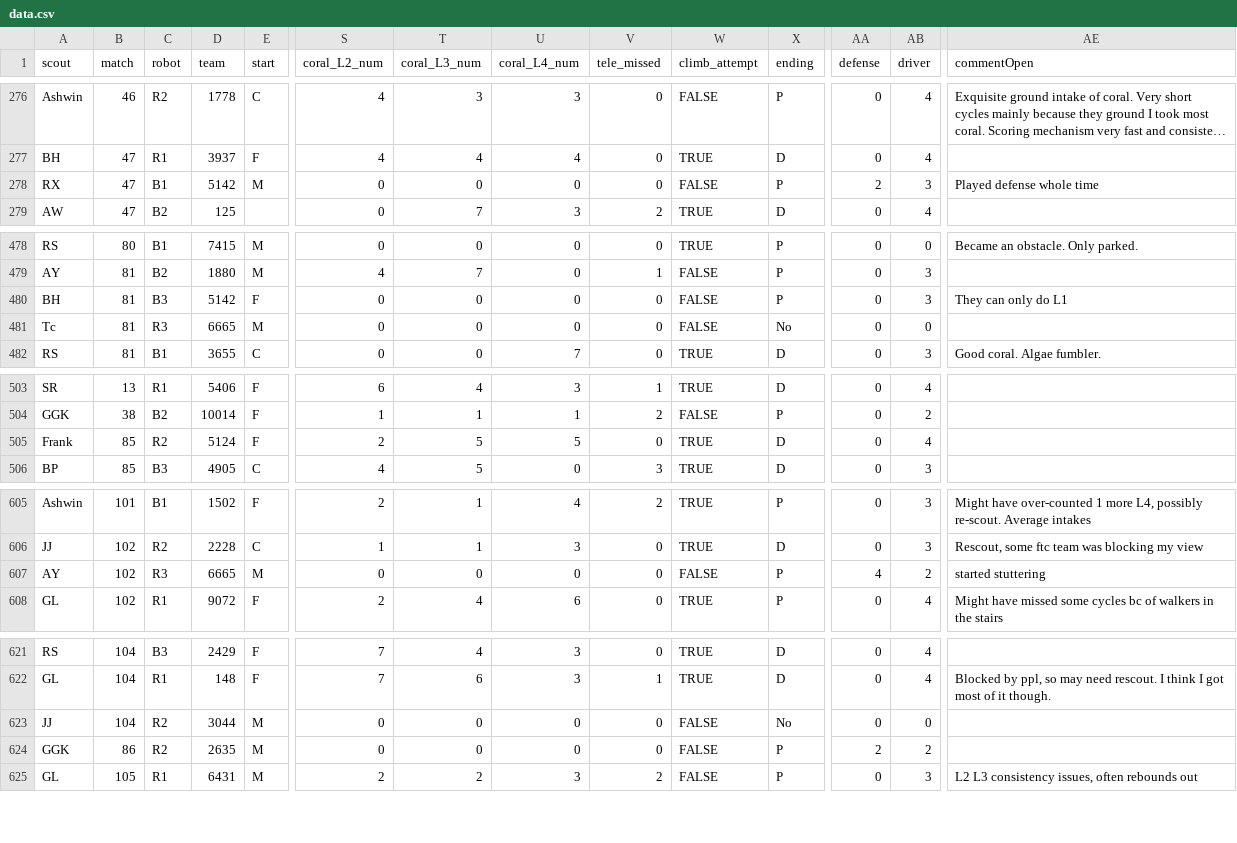
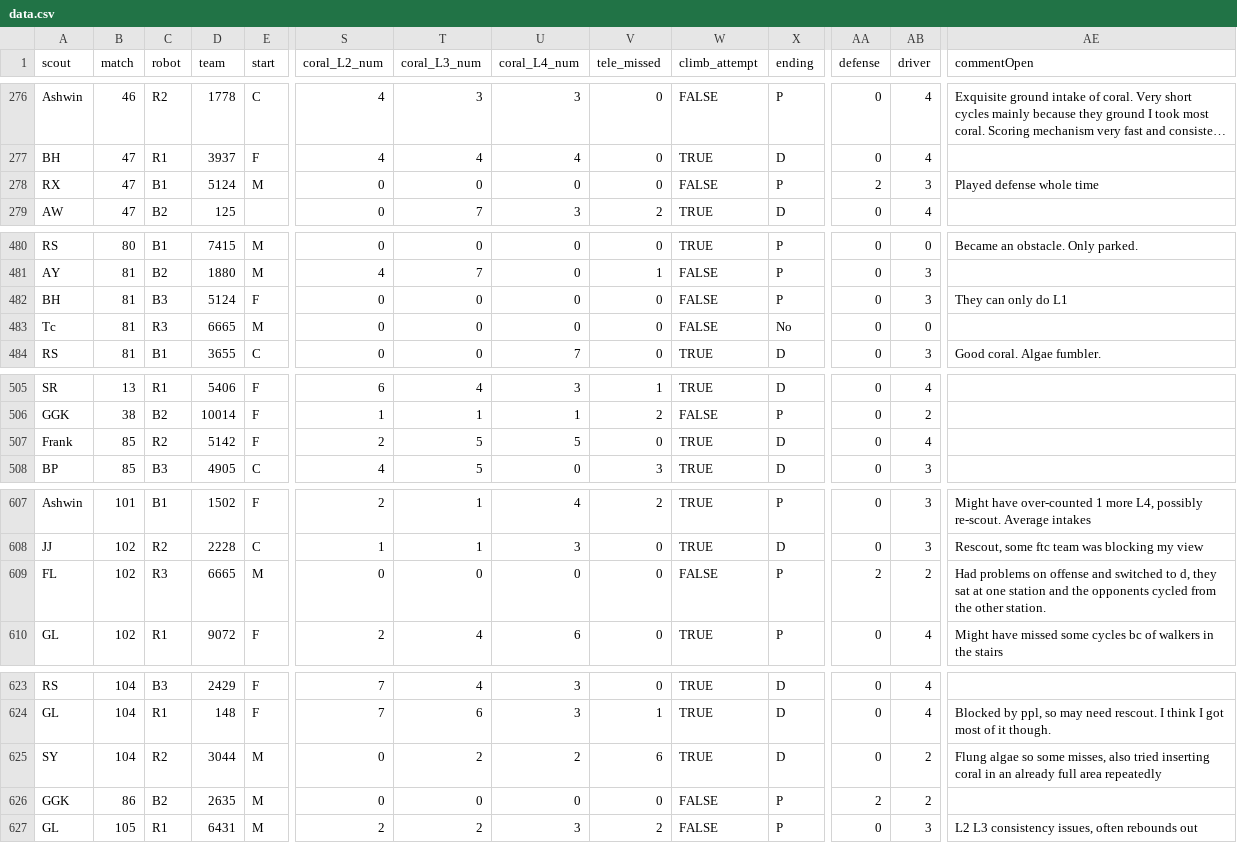
Before and after one commit to blair-robot-project/scouting2025, a CSV file: shinyapp/data_files/newton/data.csv, drawn as a sheet; only a part is shown, gaps mark what is left out; long unchanged cells end in …; addresses are those after the commit; the diff covers the shown part only; the diff names each change by its address in the sheet, - before the commit and + after, or states it on an @@ line.

Commit message:
rescouted all the data that needed to be and also updated the default weights

```diff
--- a/shinyapp/data_files/newton/data.csv
+++ b/shinyapp/data_files/newton/data.csv
-D278 (team): 5142
+D278 (team): 5124
-D482 (team): 5142
+D482 (team): 5124
-D507 (team): 5124
+D507 (team): 5142
-A609 (scout): AY
+A609 (scout): FL
-AA609 (defense): 4
+AA609 (defense): 2
-AE609 (commentOpen): started stuttering
+AE609 (commentOpen): Had problems on offense and switched to d, they sat at one station and the opponents cycled from the other station.
-A625 (scout): JJ
+A625 (scout): SY
-T625 (coral_L3_num): 0
+T625 (coral_L3_num): 2
-U625 (coral_L4_num): 0
+U625 (coral_L4_num): 2
-V625 (tele_missed): 0
+V625 (tele_missed): 6
-W625 (climb_attempt): FALSE
+W625 (climb_attempt): TRUE
-X625 (ending): No
+X625 (ending): D
-AB625 (driver): 0
+AB625 (driver): 2
-AE625 (commentOpen): (empty)
+AE625 (commentOpen): Flung algae so some misses, also tried inserting coral in an already full area repeatedly
-C626 (robot): R2
+C626 (robot): B2
```
Also changed, not shown: 5 added rows, 1 removed row and 26 edited cells elsewhere in this file, 2 other files.
